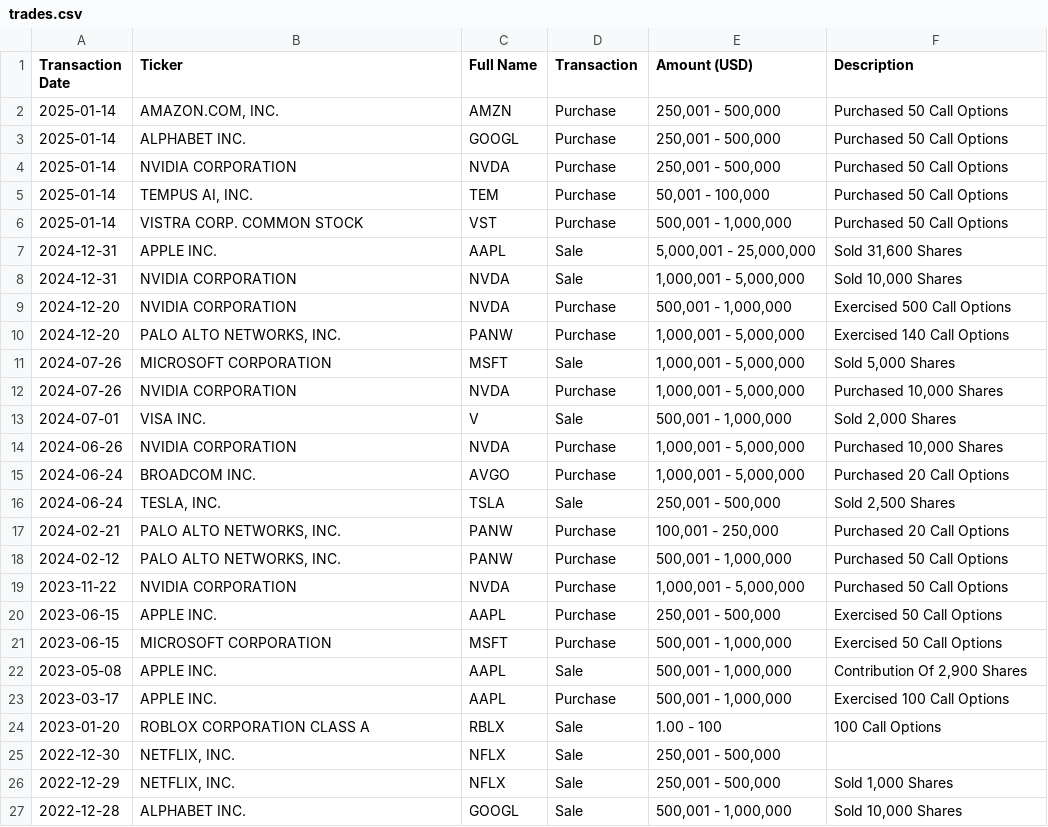
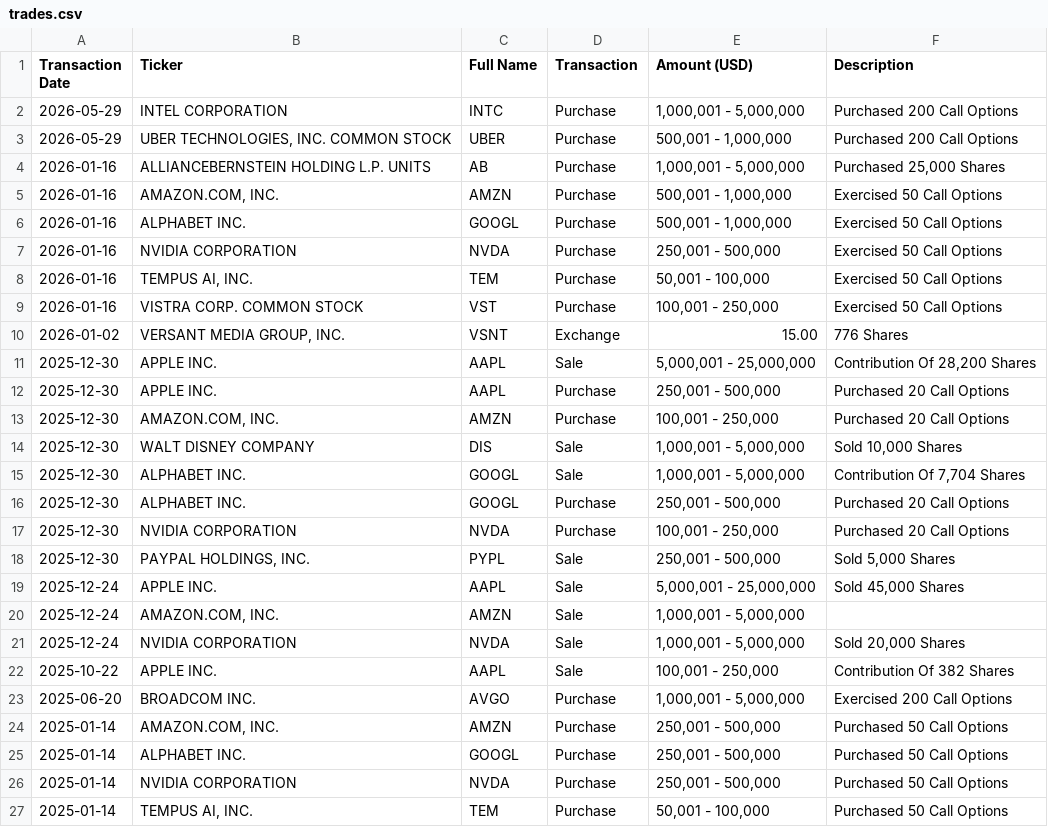
Before and after one commit to letsgolob3/pelosi_trades, a CSV file: trades.csv, drawn as a sheet; only a part is shown; the shorter side is filled out with more unchanged rows; the diff covers the shown part only.

```diff
--- a/trades.csv
+++ b/trades.csv
@@ -1,2 +1,24 @@
 Transaction Date,Ticker,Full Name,Transaction,Amount (USD),Description
+2026-05-29,INTEL CORPORATION,INTC,Purchase,"1,000,001 - 5,000,000",Purchased 200 Call Options
+2026-05-29,"UBER TECHNOLOGIES, INC. COMMON STOCK",UBER,Purchase,"500,001 - 1,000,000",Purchased 200 Call Options
+2026-01-16,ALLIANCEBERNSTEIN HOLDING L.P. UNITS,AB,Purchase,"1,000,001 - 5,000,000","Purchased 25,000 Shares"
+2026-01-16,"AMAZON.COM, INC.",AMZN,Purchase,"500,001 - 1,000,000",Exercised 50 Call Options
+2026-01-16,ALPHABET INC.,GOOGL,Purchase,"500,001 - 1,000,000",Exercised 50 Call Options
+2026-01-16,NVIDIA CORPORATION,NVDA,Purchase,"250,001 - 500,000",Exercised 50 Call Options
+2026-01-16,"TEMPUS AI, INC.",TEM,Purchase,"50,001 - 100,000",Exercised 50 Call Options
+2026-01-16,VISTRA CORP. COMMON STOCK,VST,Purchase,"100,001 - 250,000",Exercised 50 Call Options
+2026-01-02,"VERSANT MEDIA GROUP, INC.",VSNT,Exchange,15.00,776 Shares
+2025-12-30,APPLE INC.,AAPL,Sale,"5,000,001 - 25,000,000","Contribution Of 28,200 Shares"
+2025-12-30,APPLE INC.,AAPL,Purchase,"250,001 - 500,000",Purchased 20 Call Options
+2025-12-30,"AMAZON.COM, INC.",AMZN,Purchase,"100,001 - 250,000",Purchased 20 Call Options
+2025-12-30,WALT DISNEY COMPANY,DIS,Sale,"1,000,001 - 5,000,000","Sold 10,000 Shares"
+2025-12-30,ALPHABET INC.,GOOGL,Sale,"1,000,001 - 5,000,000","Contribution Of 7,704 Shares"
+2025-12-30,ALPHABET INC.,GOOGL,Purchase,"250,001 - 500,000",Purchased 20 Call Options
+2025-12-30,NVIDIA CORPORATION,NVDA,Purchase,"100,001 - 250,000",Purchased 20 Call Options
+2025-12-30,"PAYPAL HOLDINGS, INC.",PYPL,Sale,"250,001 - 500,000","Sold 5,000 Shares"
+2025-12-24,APPLE INC.,AAPL,Sale,"5,000,001 - 25,000,000","Sold 45,000 Shares"
+2025-12-24,"AMAZON.COM, INC.",AMZN,Sale,"1,000,001 - 5,000,000",
+2025-12-24,NVIDIA CORPORATION,NVDA,Sale,"1,000,001 - 5,000,000","Sold 20,000 Shares"
+2025-10-22,APPLE INC.,AAPL,Sale,"100,001 - 250,000",Contribution Of 382 Shares
+2025-06-20,BROADCOM INC.,AVGO,Purchase,"1,000,001 - 5,000,000",Exercised 200 Call Options
 2025-01-14,"AMAZON.COM, INC.",AMZN,Purchase,"250,001 - 500,000",Purchased 50 Call Options
```
Also changed, not shown: 6 moved rows elsewhere in this file.
